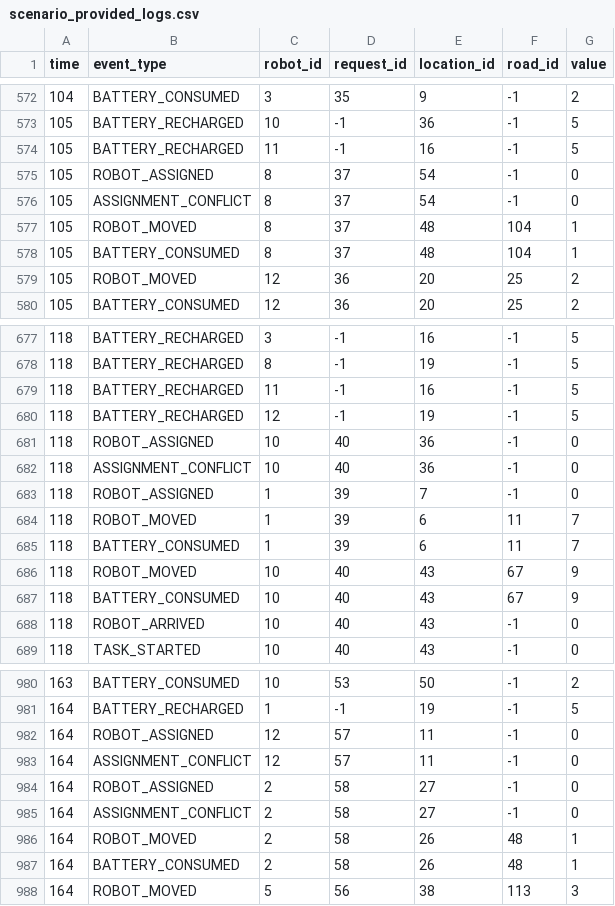
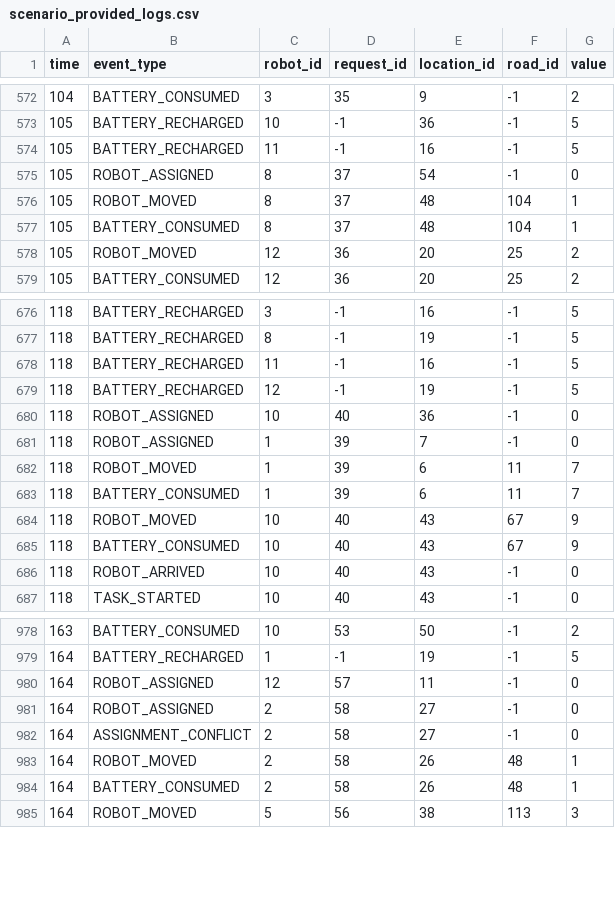
Before and after one commit to Muhammad-Shaheer-27/AI-Rescue-Robots, a CSV file: output/scenario_provided_logs.csv (was scenario_provided_logs.csv), drawn as a sheet; only a part is shown, gaps mark what is left out; the diff names each change by its address in the sheet, - before the commit and + after, or states it on an @@ line.

Commit message:
Added main menu plus battery safety margin and tick output

```diff
--- a/scenario_provided_logs.csv
+++ b/output/scenario_provided_logs.csv
-row 576: 105 | ASSIGNMENT_CONFLICT | 8 | 37 | 54 | -1 | 0
-row 682: 118 | ASSIGNMENT_CONFLICT | 10 | 40 | 36 | -1 | 0
-row 983: 164 | ASSIGNMENT_CONFLICT | 12 | 57 | 11 | -1 | 0
```
Also changed, not shown: 24 other files.
